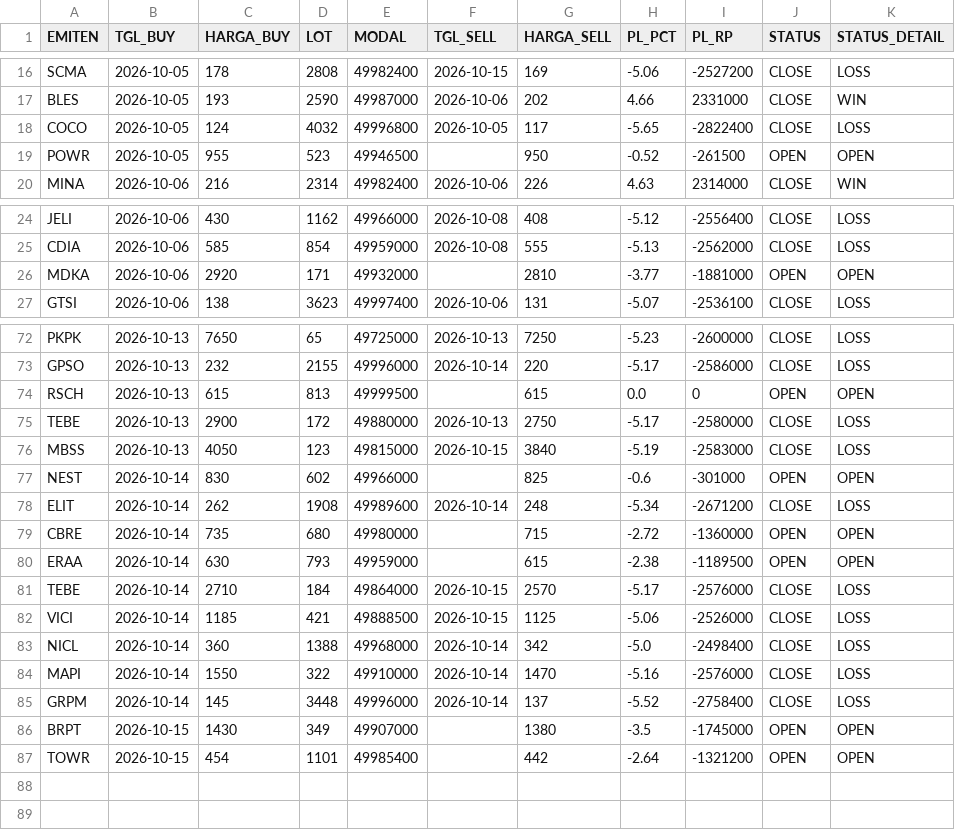
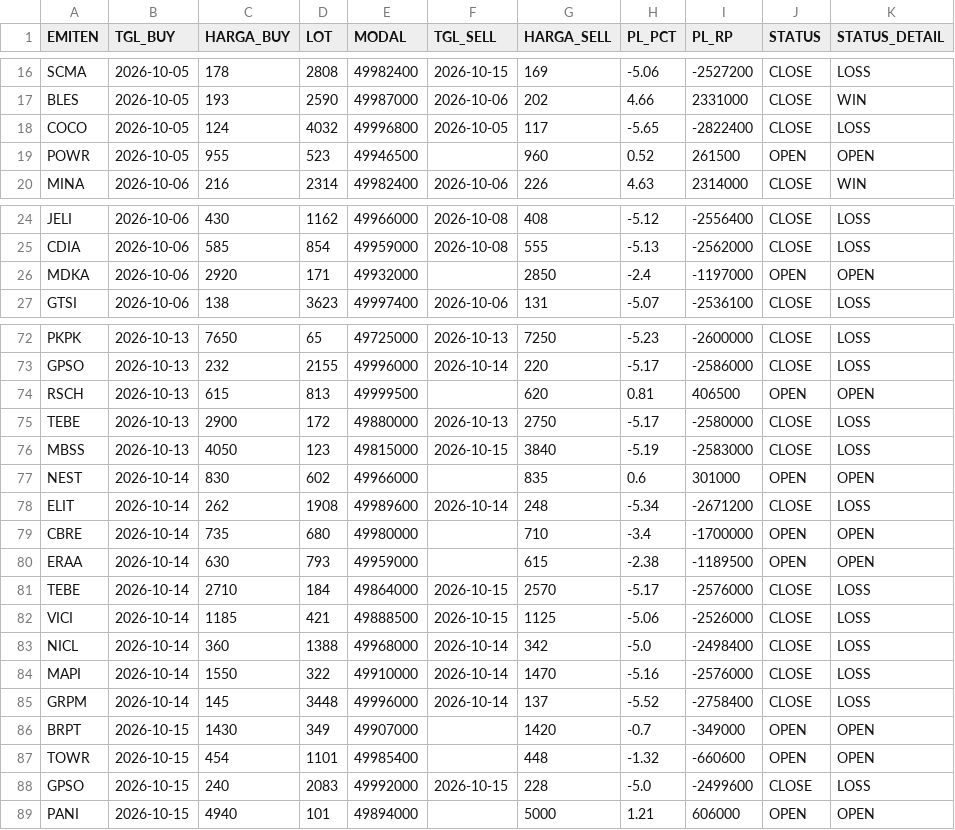
Before and after one commit to illusixTri/dashboard-rla, a CSV file: portofolio_web.csv, drawn as a sheet; only a part is shown, gaps mark what is left out.

```diff
--- a/portofolio_web.csv
+++ b/portofolio_web.csv
@@ -18,3 +18,3 @@ BLES,2026-10-05,193,2590,49987000,2026-10-06,202,4.66,2331000,CLOSE,WIN
 COCO,2026-10-05,124,4032,49996800,2026-10-05,117,-5.65,-2822400,CLOSE,LOSS
-POWR,2026-10-05,955,523,49946500,,950,-0.52,-261500,OPEN,OPEN
+POWR,2026-10-05,955,523,49946500,,960,0.52,261500,OPEN,OPEN
 MINA,2026-10-06,216,2314,49982400,2026-10-06,226,4.63,2314000,CLOSE,WIN
@@ -25,3 +25,3 @@ JELI,2026-10-06,430,1162,49966000,2026-10-08,408,-5.12,-2556400,CLOSE,LOSS
 CDIA,2026-10-06,585,854,49959000,2026-10-08,555,-5.13,-2562000,CLOSE,LOSS
-MDKA,2026-10-06,2920,171,49932000,,2810,-3.77,-1881000,OPEN,OPEN
+MDKA,2026-10-06,2920,171,49932000,,2850,-2.4,-1197000,OPEN,OPEN
 GTSI,2026-10-06,138,3623,49997400,2026-10-06,131,-5.07,-2536100,CLOSE,LOSS
@@ -73,8 +73,8 @@ PKPK,2026-10-13,7650,65,49725000,2026-10-13,7250,-5.23,-2600000,CLOSE,LOSS
 GPSO,2026-10-13,232,2155,49996000,2026-10-14,220,-5.17,-2586000,CLOSE,LOSS
-RSCH,2026-10-13,615,813,49999500,,615,0.0,0,OPEN,OPEN
+RSCH,2026-10-13,615,813,49999500,,620,0.81,406500,OPEN,OPEN
 TEBE,2026-10-13,2900,172,49880000,2026-10-13,2750,-5.17,-2580000,CLOSE,LOSS
 MBSS,2026-10-13,4050,123,49815000,2026-10-15,3840,-5.19,-2583000,CLOSE,LOSS
-NEST,2026-10-14,830,602,49966000,,825,-0.6,-301000,OPEN,OPEN
+NEST,2026-10-14,830,602,49966000,,835,0.6,301000,OPEN,OPEN
 ELIT,2026-10-14,262,1908,49989600,2026-10-14,248,-5.34,-2671200,CLOSE,LOSS
-CBRE,2026-10-14,735,680,49980000,,715,-2.72,-1360000,OPEN,OPEN
+CBRE,2026-10-14,735,680,49980000,,710,-3.4,-1700000,OPEN,OPEN
 ERAA,2026-10-14,630,793,49959000,,615,-2.38,-1189500,OPEN,OPEN
@@ -85,3 +85,5 @@ MAPI,2026-10-14,1550,322,49910000,2026-10-14,1470,-5.16,-2576000,CLOSE,LOSS
 GRPM,2026-10-14,145,3448,49996000,2026-10-14,137,-5.52,-2758400,CLOSE,LOSS
-BRPT,2026-10-15,1430,349,49907000,,1380,-3.5,-1745000,OPEN,OPEN
-TOWR,2026-10-15,454,1101,49985400,,442,-2.64,-1321200,OPEN,OPEN
+BRPT,2026-10-15,1430,349,49907000,,1420,-0.7,-349000,OPEN,OPEN
+TOWR,2026-10-15,454,1101,49985400,,448,-1.32,-660600,OPEN,OPEN
+GPSO,2026-10-15,240,2083,49992000,2026-10-15,228,-5.0,-2499600,CLOSE,LOSS
+PANI,2026-10-15,4940,101,49894000,,5000,1.21,606000,OPEN,OPEN
```
Also changed, not shown: V2openclose.csv.
